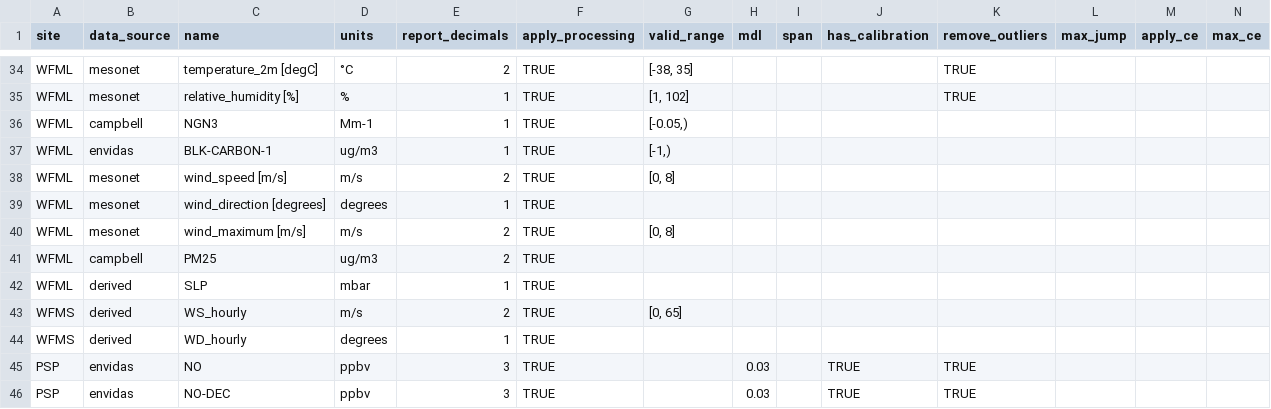
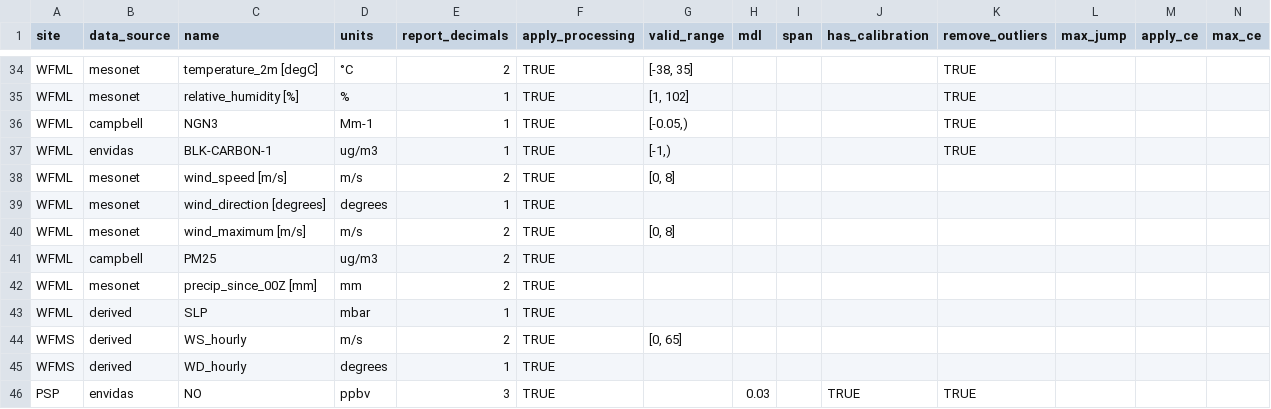
Before and after one commit to ASRCsoft/atmoschem.process, a CSV file: inst/extdata/measurement_types.csv, drawn as a sheet; only a part is shown, gaps mark what is left out; the shorter side is filled out with more unchanged rows.

Commit message:
Prepare for WFML processing

```diff
--- a/inst/extdata/measurement_types.csv
+++ b/inst/extdata/measurement_types.csv
@@ -35,4 +35,4 @@ WFML,mesonet,temperature_2m [degC],°C,2,TRUE,"[-38, 35]",,,,TRUE,,,
 WFML,mesonet,relative_humidity [%],%,1,TRUE,"[1, 102]",,,,TRUE,,,
-WFML,campbell,NGN3,Mm-1,1,TRUE,"[-0.05,)",,,,,,,
-WFML,envidas,BLK-CARBON-1,ug/m3,1,TRUE,"[-1,)",,,,,,,
+WFML,campbell,NGN3,Mm-1,1,TRUE,"[-0.05,)",,,,TRUE,,,
+WFML,envidas,BLK-CARBON-1,ug/m3,1,TRUE,"[-1,)",,,,TRUE,,,
 WFML,mesonet,wind_speed [m/s],m/s,2,TRUE,"[0, 8]",,,,,,,
@@ -41,2 +41,3 @@ WFML,mesonet,wind_maximum [m/s],m/s,2,TRUE,"[0, 8]",,,,,,,
 WFML,campbell,PM25,ug/m3,2,TRUE,,,,,,,,
+WFML,mesonet,precip_since_00Z [mm],mm,2,TRUE,,,,,,,,
 WFML,derived,SLP,mbar,1,TRUE,,,,,,,,
```
Also changed, not shown: 1 other file.
